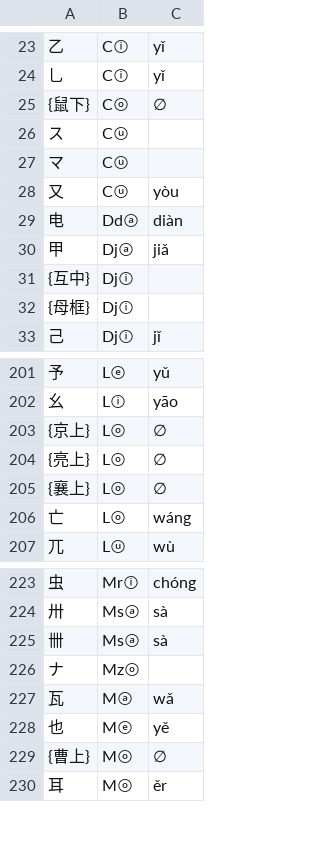
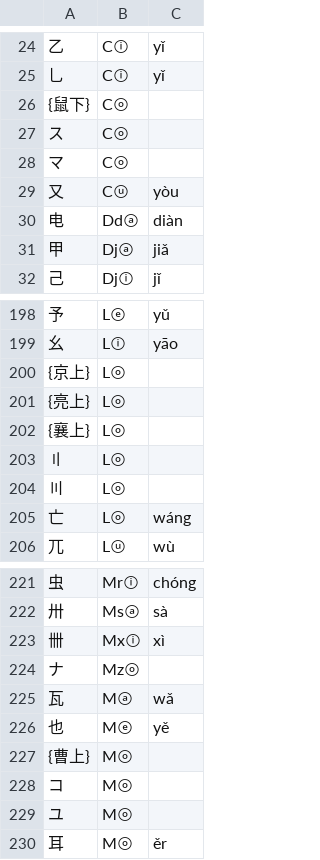
Before and after one commit to Dieken/typer, a TSV file: yusm/roots.tsv, drawn as a sheet; only a part is shown, gaps mark what is left out; the diff covers the shown part only.

```diff
--- a/yusm/roots.tsv
+++ b/yusm/roots.tsv
@@ -24,5 +25,5 @@
 乚	Cⓘ	yǐ
-{鼠下}	Cⓞ	∅
-ス	Cⓤ	
-マ	Cⓤ	
+{鼠下}	Cⓞ	
+ス	Cⓞ	
+マ	Cⓞ	
 又	Cⓤ	yòu
@@ -30,4 +31,2 @@
 甲	Djⓐ	jiǎ
-{互中}	Djⓘ	
-{母框}	Djⓘ	
 己	Djⓘ	jǐ
@@ -202,5 +199,7 @@
 幺	Lⓘ	yāo
-{京上}	Lⓞ	∅
-{亮上}	Lⓞ	∅
-{襄上}	Lⓞ	∅
+{京上}	Lⓞ	
+{亮上}	Lⓞ	
+{襄上}	Lⓞ	
+〢	Lⓞ	
+〣	Lⓞ	
 亡	Lⓞ	wáng
@@ -224,3 +222,3 @@
 卅	Msⓐ	sà
-卌	Msⓐ	sà
+卌	Mxⓘ	xì
 ナ	Mzⓞ	
@@ -228,3 +226,5 @@
 也	Mⓔ	yě
-{曹上}	Mⓞ	∅
+{曹上}	Mⓞ	
+コ	Mⓞ	
+ユ	Mⓞ	
 耳	Mⓞ	ěr
```
Also changed, not shown: 15 added rows, 17 removed rows and 20 edited cells elsewhere in this file, 2 other files.
